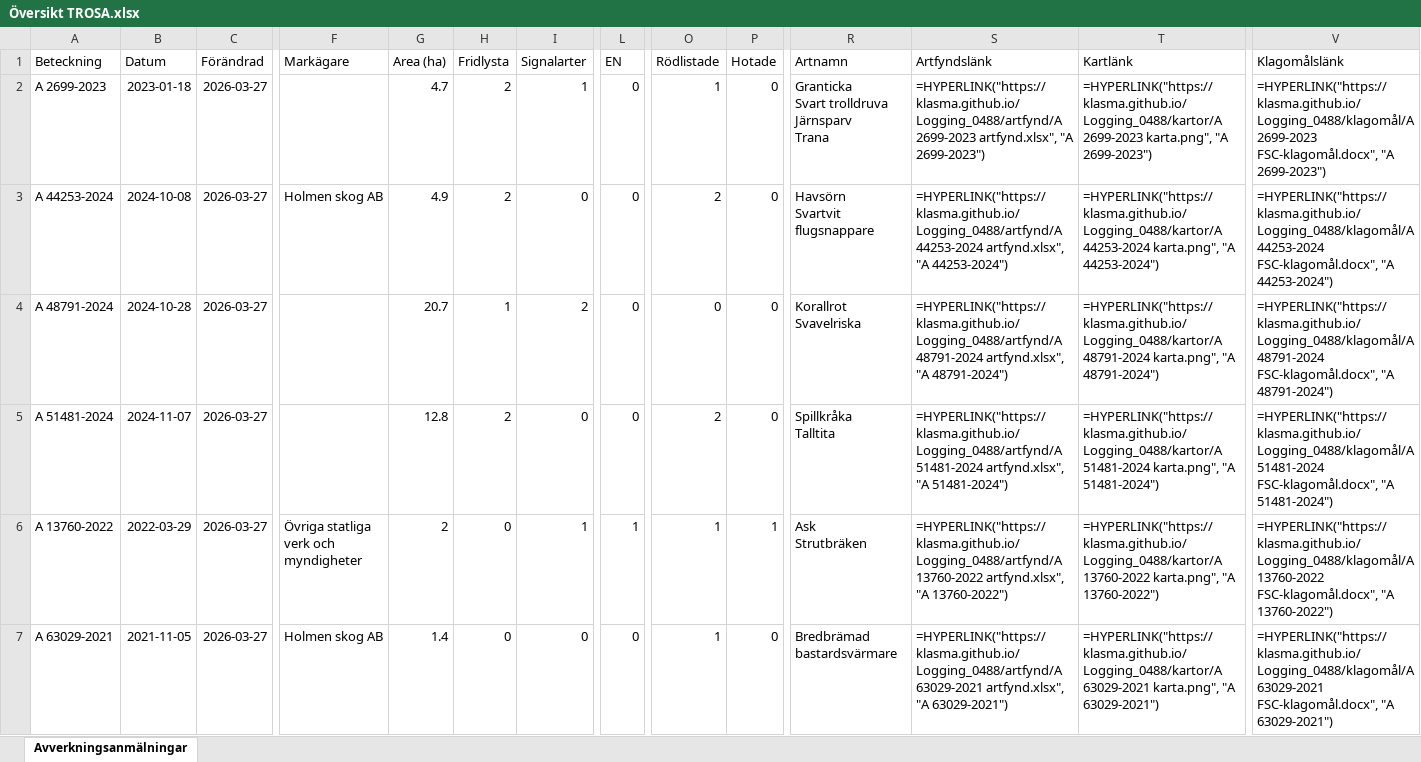
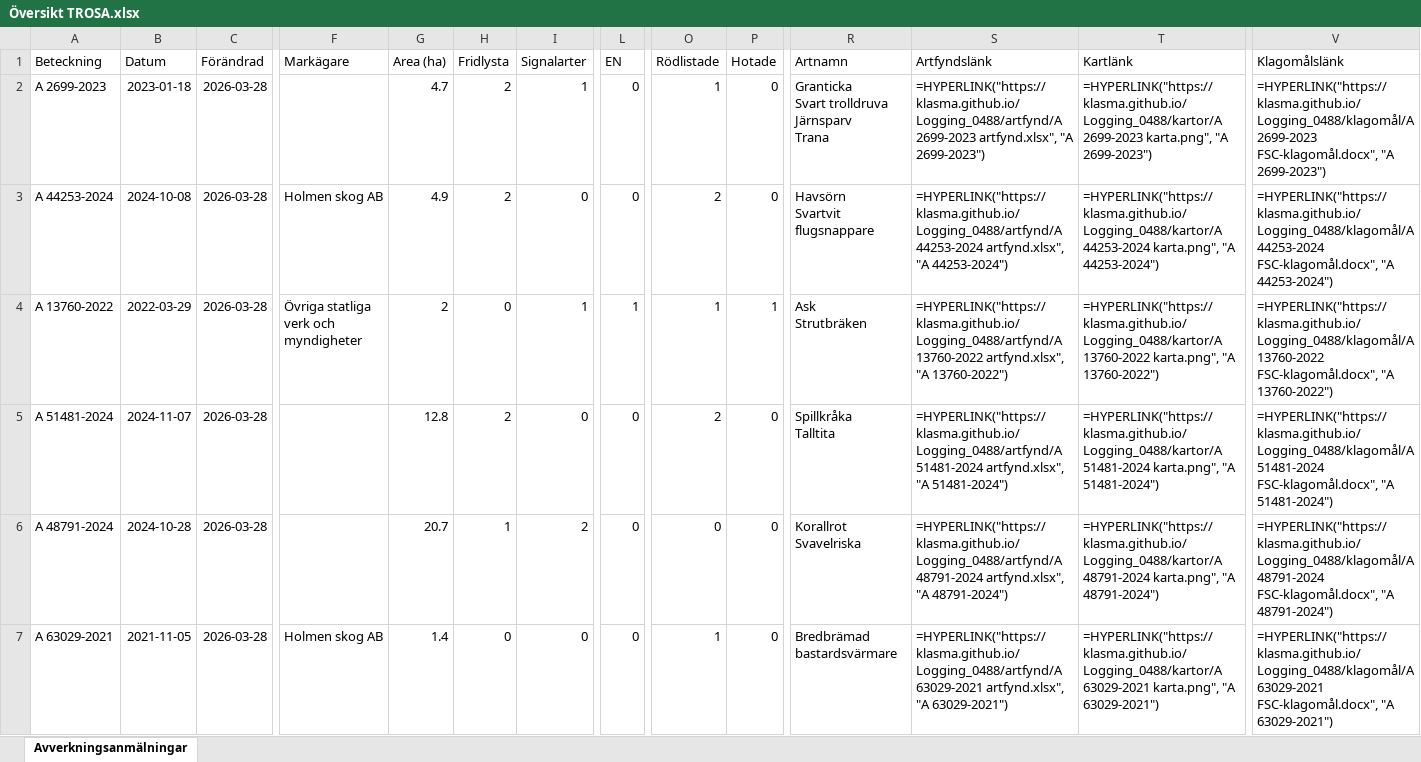
Before and after one commit to klasma/Logging_0488, an Excel workbook: Översikt TROSA.xlsx, sheet Avverkningsanmälningar, drawn as a sheet; only a part is shown, gaps mark what is left out; values as stored, in another font and other column widths than the file's, no borders; formulas without a stored value are shown as written; ↵ is a line break in a cell; the diff covers the shown part only; the diff names each change by its address in the sheet, - before the commit and + after, or states it on an @@ line.

```diff
--- a/Översikt TROSA.xlsx (sheet Avverkningsanmälningar)
+++ b/Översikt TROSA.xlsx (sheet Avverkningsanmälningar)
-C2:C7 (Förändrad): 2026-03-27
+C2:C7 (Förändrad): 2026-03-28
-A4 (Beteckning): A 48791-2024
+A4 (Beteckning): A 13760-2022
-B4 (Datum): 2024-10-28
+B4 (Datum): 2022-03-29
-F4 (Markägare): (empty)
+F4 (Markägare): Övriga statliga verk och myndigheter
-G4 (Area (ha)): 20.7
+G4 (Area (ha)): 2
-H4 (Fridlysta): 1
+H4 (Fridlysta): 0
-I4 (Signalarter): 2
+I4 (Signalarter): 1
-L4 (EN): 0
+L4 (EN): 1
-O4 (Rödlistade): 0
+O4 (Rödlistade): 1
-P4 (Hotade): 0
+P4 (Hotade): 1
-R4 (Artnamn): Korallrot ↵ Svavelriska
+R4 (Artnamn): Ask ↵ Strutbräken
-S4 (Artfyndslänk): =HYPERLINK("https://klasma.github.io/Logging_0488/artfynd/A 48791-2024 artfynd.xlsx", "A 48791-2024")
+S4 (Artfyndslänk): =HYPERLINK("https://klasma.github.io/Logging_0488/artfynd/A 13760-2022 artfynd.xlsx", "A 13760-2022")
-T4 (Kartlänk): =HYPERLINK("https://klasma.github.io/Logging_0488/kartor/A 48791-2024 karta.png", "A 48791-2024")
+T4 (Kartlänk): =HYPERLINK("https://klasma.github.io/Logging_0488/kartor/A 13760-2022 karta.png", "A 13760-2022")
-V4 (Klagomålslänk): =HYPERLINK("https://klasma.github.io/Logging_0488/klagomål/A 48791-2024 FSC-klagomål.docx", "A 48791-2024")
+V4 (Klagomålslänk): =HYPERLINK("https://klasma.github.io/Logging_0488/klagomål/A 13760-2022 FSC-klagomål.docx", "A 13760-2022")
-A6 (Beteckning): A 13760-2022
+A6 (Beteckning): A 48791-2024
-B6 (Datum): 2022-03-29
+B6 (Datum): 2024-10-28
-F6 (Markägare): Övriga statliga verk och myndigheter
+F6 (Markägare): (empty)
-G6 (Area (ha)): 2
+G6 (Area (ha)): 20.7
-H6 (Fridlysta): 0
+H6 (Fridlysta): 1
-I6 (Signalarter): 1
+I6 (Signalarter): 2
-L6 (EN): 1
+L6 (EN): 0
-O6 (Rödlistade): 1
+O6 (Rödlistade): 0
-P6 (Hotade): 1
+P6 (Hotade): 0
-R6 (Artnamn): Ask ↵ Strutbräken
+R6 (Artnamn): Korallrot ↵ Svavelriska
-S6 (Artfyndslänk): =HYPERLINK("https://klasma.github.io/Logging_0488/artfynd/A 13760-2022 artfynd.xlsx", "A 13760-2022")
+S6 (Artfyndslänk): =HYPERLINK("https://klasma.github.io/Logging_0488/artfynd/A 48791-2024 artfynd.xlsx", "A 48791-2024")
-T6 (Kartlänk): =HYPERLINK("https://klasma.github.io/Logging_0488/kartor/A 13760-2022 karta.png", "A 13760-2022")
+T6 (Kartlänk): =HYPERLINK("https://klasma.github.io/Logging_0488/kartor/A 48791-2024 karta.png", "A 48791-2024")
-V6 (Klagomålslänk): =HYPERLINK("https://klasma.github.io/Logging_0488/klagomål/A 13760-2022 FSC-klagomål.docx", "A 13760-2022")
+V6 (Klagomålslänk): =HYPERLINK("https://klasma.github.io/Logging_0488/klagomål/A 48791-2024 FSC-klagomål.docx", "A 48791-2024")
```
Also changed, not shown: 362 edited cells elsewhere in this sheet, artfynd/A 11123-2023 artfynd.xlsx, artfynd/A 13760-2022 artfynd.xlsx, 50 other files.
